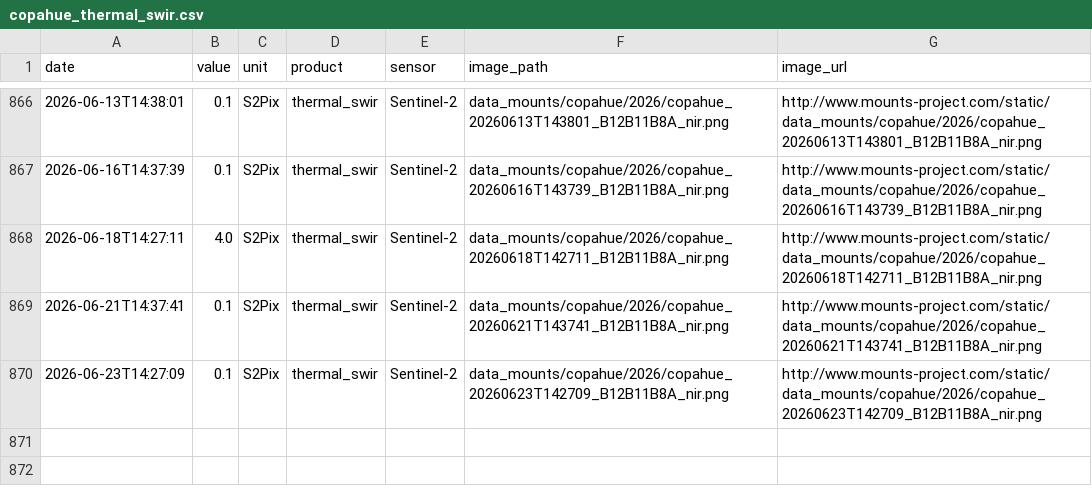
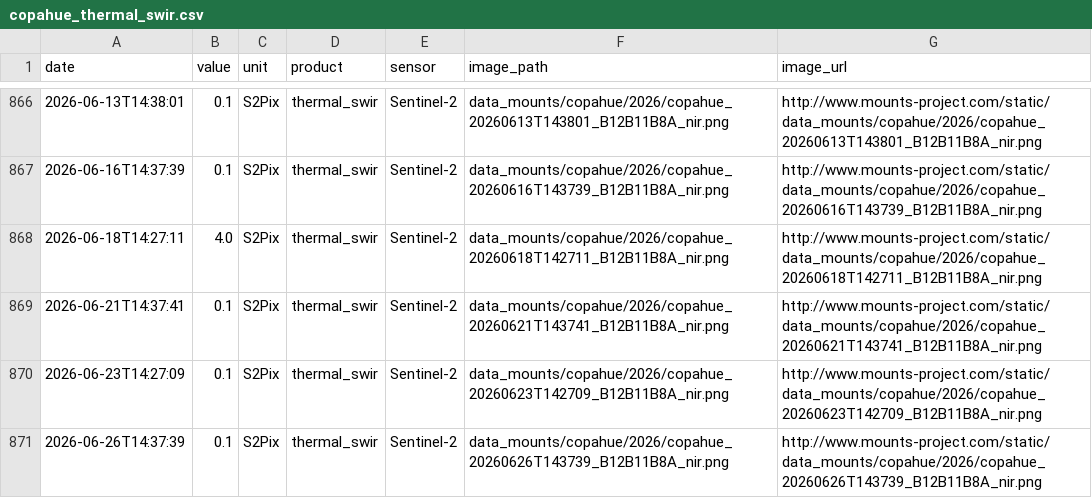
Before and after one commit to MendozaVolcanic/MOUNTS-Chile, a CSV file: csv/copahue_thermal_swir.csv, drawn as a sheet; only a part is shown, gaps mark what is left out; the diff names each change by its address in the sheet, - before the commit and + after, or states it on an @@ line.

```diff
--- a/csv/copahue_thermal_swir.csv
+++ b/csv/copahue_thermal_swir.csv
+row 871: 2026-06-26T14:37:39 | 0.1 | S2Pix | thermal_swir | Sentinel-2 | data_mounts/copahue/2026/copahue_20260626T143739_B12B11B8A_nir.png | http://www.mounts-project.com/static/data_mounts/copahue/2026/copahue_20260626T143739_B12B11B8A_nir.png
```
Also changed, not shown: catalog.csv, csv/all_thermal.csv, 37 other files.
